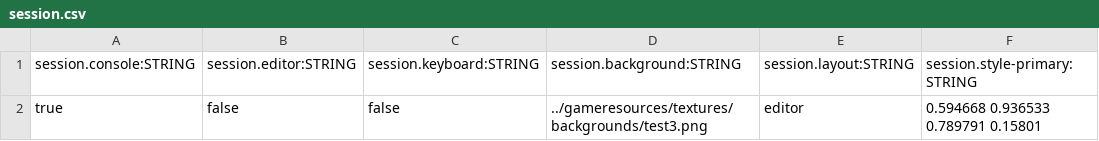
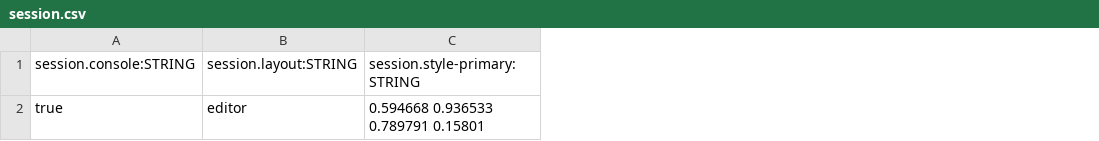
Before and after one commit to BradfordMedeiros/afterworld, a CSV file: data/sql/session.csv, drawn as a sheet; only a part is shown; the diff names each change by its address in the sheet, - before the commit and + after, or states it on an @@ line.

```diff
--- a/data/sql/session.csv
+++ b/data/sql/session.csv
-column B, rows 1-2: session.editor:STRING | false
-column C, rows 1-2: session.keyboard:STRING | false
-column D, rows 1-2: session.background:STRING | ../gameresources/textures/backgrounds/test3.png
```
Also changed, not shown: 6 other files.
